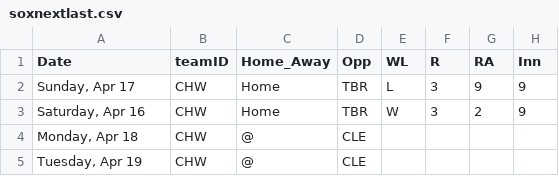
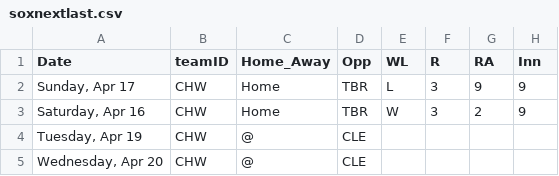
Before and after one commit to timbroderick/pybaseball, a CSV file: csv/soxnextlast.csv, drawn as a sheet; only a part is shown; the diff names each change by its address in the sheet, - before the commit and + after, or states it on an @@ line.

```diff
--- a/csv/soxnextlast.csv
+++ b/csv/soxnextlast.csv
-A4 (Date): Monday, Apr 18
+A4 (Date): Tuesday, Apr 19
-A5 (Date): Tuesday, Apr 19
+A5 (Date): Wednesday, Apr 20
```
Also changed, not shown: csv/cubsagg.csv, csv/cubsnextlast.csv, 22 other files.
